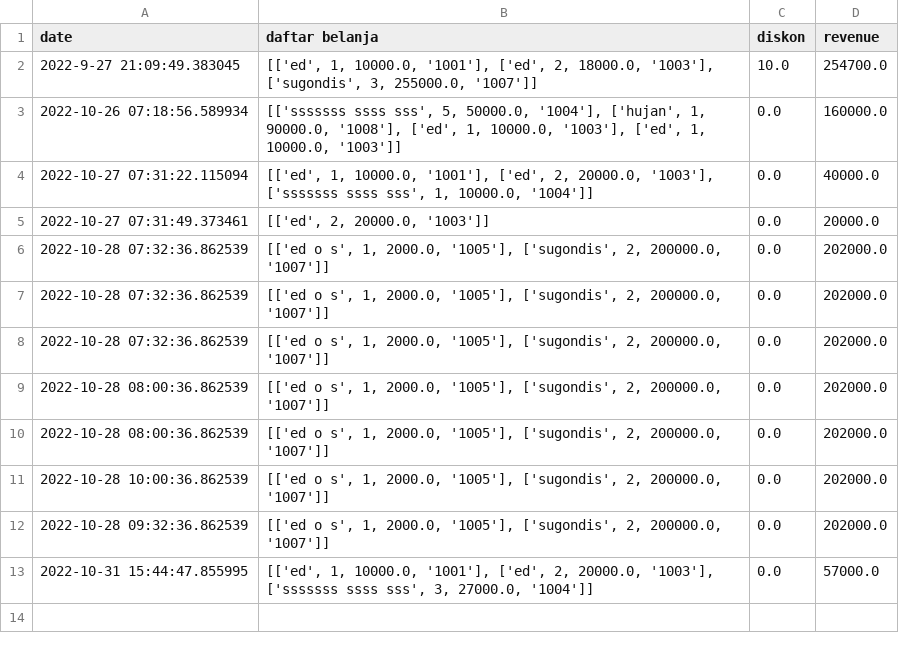
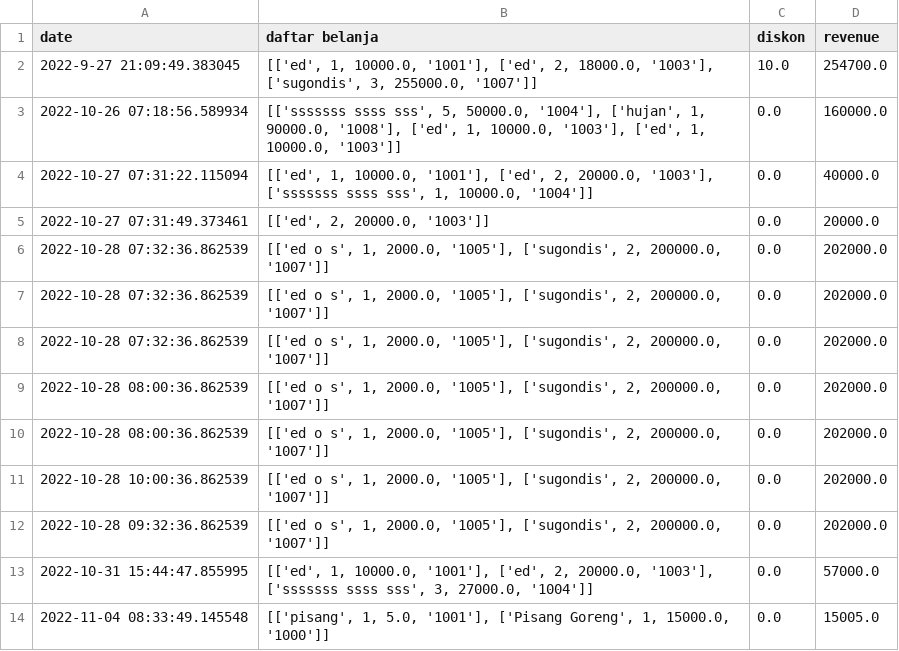
Before and after one commit to WazeAzure/TuBes1-Mesin_Kasir, a CSV file: retails.csv, drawn as a sheet.

```diff
--- a/retails.csv
+++ b/retails.csv
@@ -13 +13,2 @@ date,daftar belanja,diskon,revenue
 2022-10-31 15:44:47.855995,"[['ed', 1, 10000.0, '1001'], ['ed', 2, 20000.0, '1003'], ['sssssss ssss sss', 3, 27000.0, '1004']]",0.0,57000.0
+2022-11-04 08:33:49.145548,"[['pisang', 1, 5.0, '1001'], ['Pisang Goreng', 1, 15000.0, '1000']]",0.0,15005.0
```
Also changed, not shown: 16 other files.
